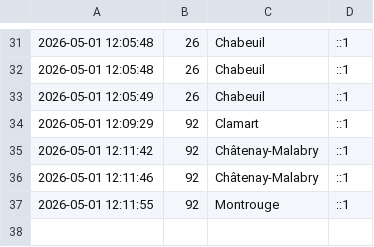
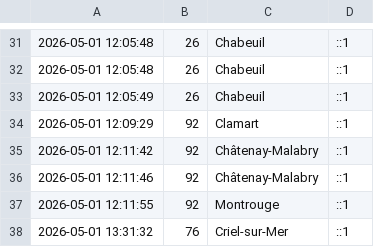
Before and after one commit to Parthipan05/projetWeb, a CSV file: data/consultations.csv, drawn as a sheet; only a part is shown, gaps mark what is left out; the diff names each change by its address in the sheet, - before the commit and + after, or states it on an @@ line.

```diff
--- a/data/consultations.csv
+++ b/data/consultations.csv
+row 38: 2026-05-01 13:31:32 | 76 | Criel-sur-Mer | ::1
```
Also changed, not shown: 8 other files.
